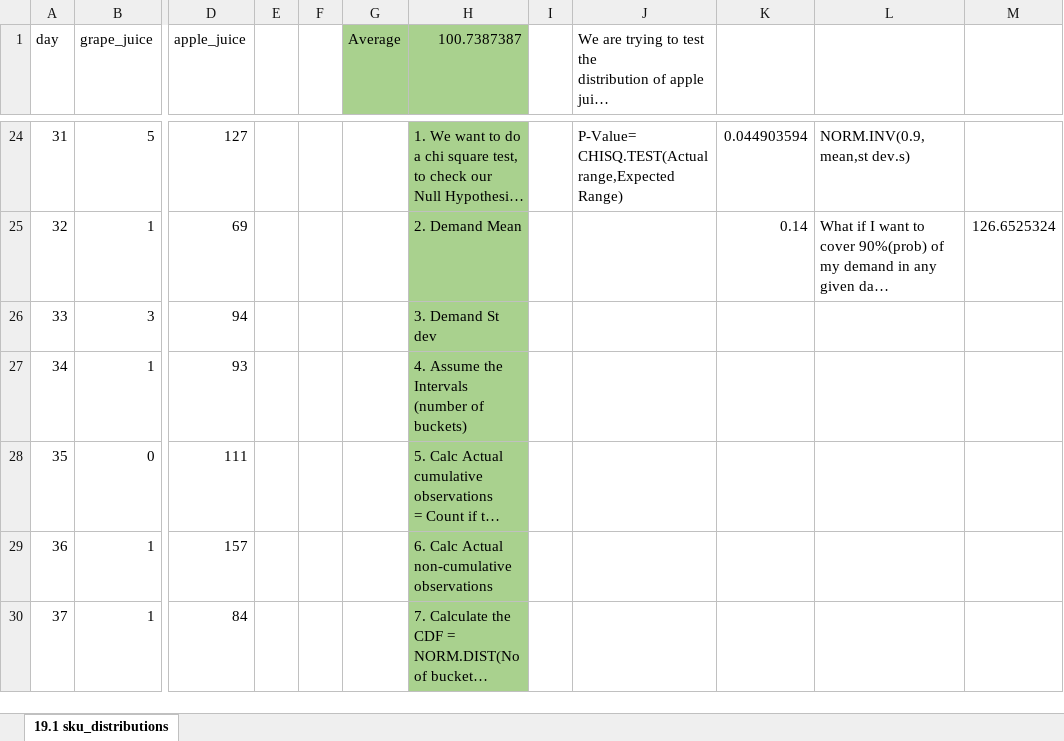
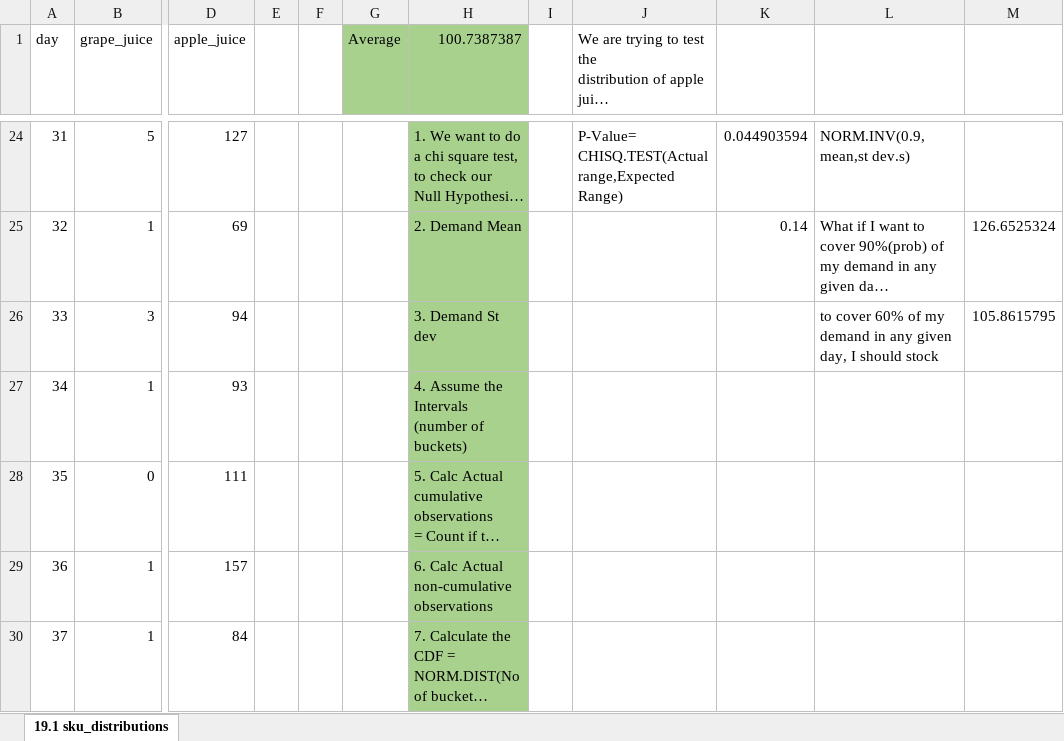
Before and after one commit to Abdelhamid-khamis/Course-Data-Science-and-Supply-Chain-analytics-with-Python, an Excel workbook: Section 5 - Supply chain statistical analysis/19.1 sku_distributions.xlsx, sheet 19.1 sku_distributions, drawn as a sheet; only a part is shown, gaps mark what is left out; long unchanged cells end in …; values as stored, in another font and other column widths than the file's, no borders; charts and pictures not drawn; the diff names each change by its address in the sheet, - before the commit and + after, or states it on an @@ line.

```diff
--- a/Section 5 - Supply chain statistical analysis/19.1 sku_distributions.xlsx (sheet 19.1 sku_distributions)
+++ b/Section 5 - Supply chain statistical analysis/19.1 sku_distributions.xlsx (sheet 19.1 sku_distributions)
-L26: (empty)
+L26: to cover 60% of my demand in any given day, I should stock
-M26: (empty)
+M26: 105.8615795
```
Also changed, not shown: charts or pictures, Section 5 - Supply chain statistical analysis/22.1 bike_Demand.xlsx, 15 other files.
